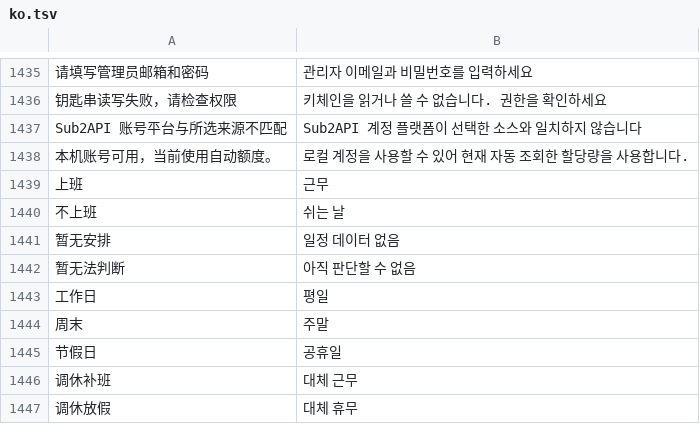
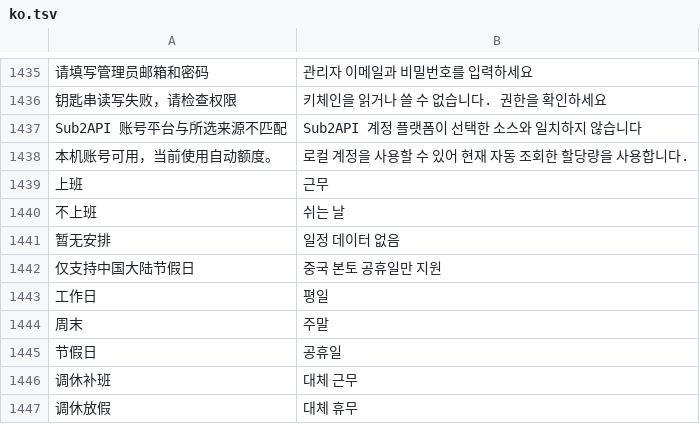
Before and after one commit to ysicing/XStats, a TSV file: Packages/XStatsKit/Sources/Localization/Resources/ko.tsv, drawn as a sheet; only a part is shown, gaps mark what is left out; removed rows and columns are numbered as before the commit, all else as after; the diff names each change by its address in the sheet, - before the commit and + after, or states it on an @@ line.

```diff
--- a/Packages/XStatsKit/Sources/Localization/Resources/ko.tsv
+++ b/Packages/XStatsKit/Sources/Localization/Resources/ko.tsv
-row 1442: 暂无法判断 | 아직 판단할 수 없음
+row 1442: 仅支持中国大陆节假日 | 중국 본토 공휴일만 지원
```
Also changed, not shown: 18 other files.
